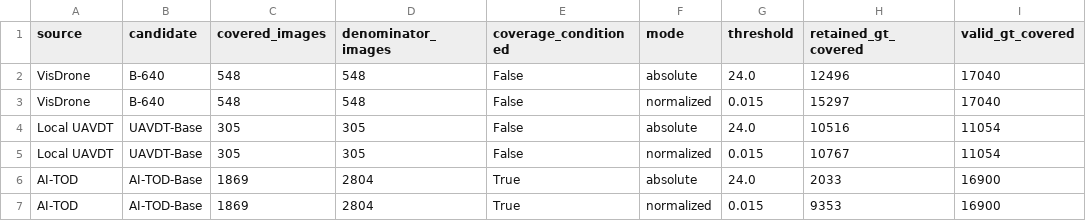
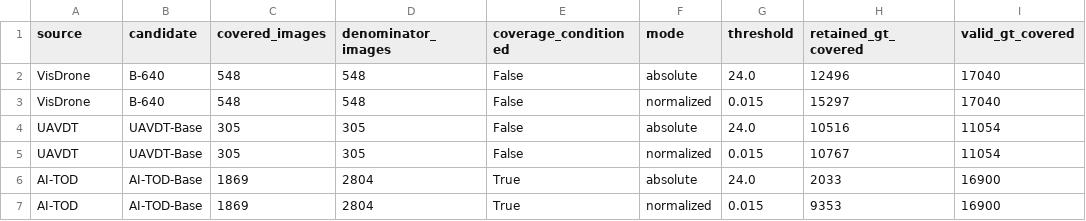
Before and after one commit to Marchematics/aerial-evaluation-audit, a CSV file: outputs/three_source_headline/three_source_policy_endpoints.csv, drawn as a sheet; only a part is shown; the diff names each change by its address in the sheet, - before the commit and + after, or states it on an @@ line.

Commit message:
Use canonical UAVDT naming

```diff
--- a/outputs/three_source_headline/three_source_policy_endpoints.csv
+++ b/outputs/three_source_headline/three_source_policy_endpoints.csv
-A4:A5 (source): Local UAVDT
+A4:A5 (source): UAVDT
```
Also changed, not shown: 11 other files.
